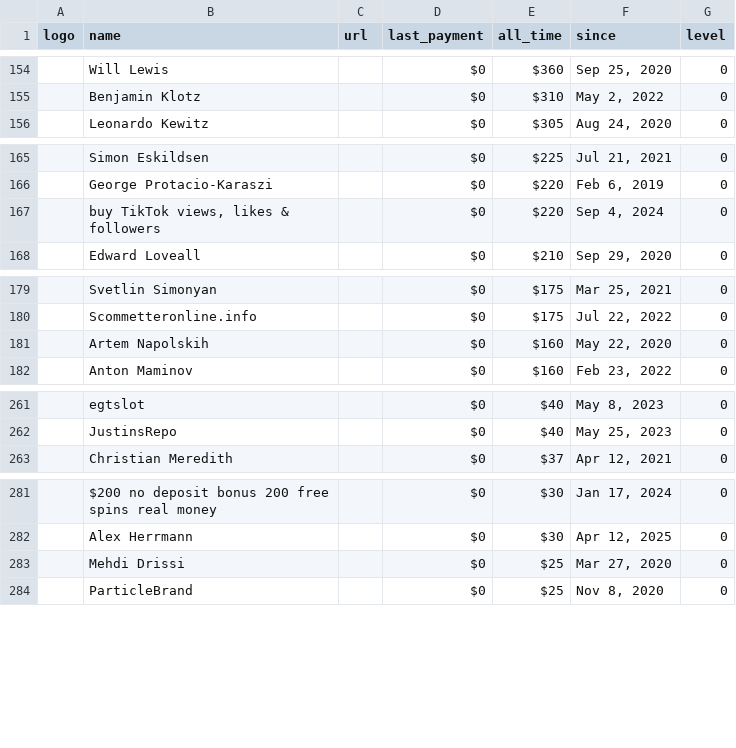
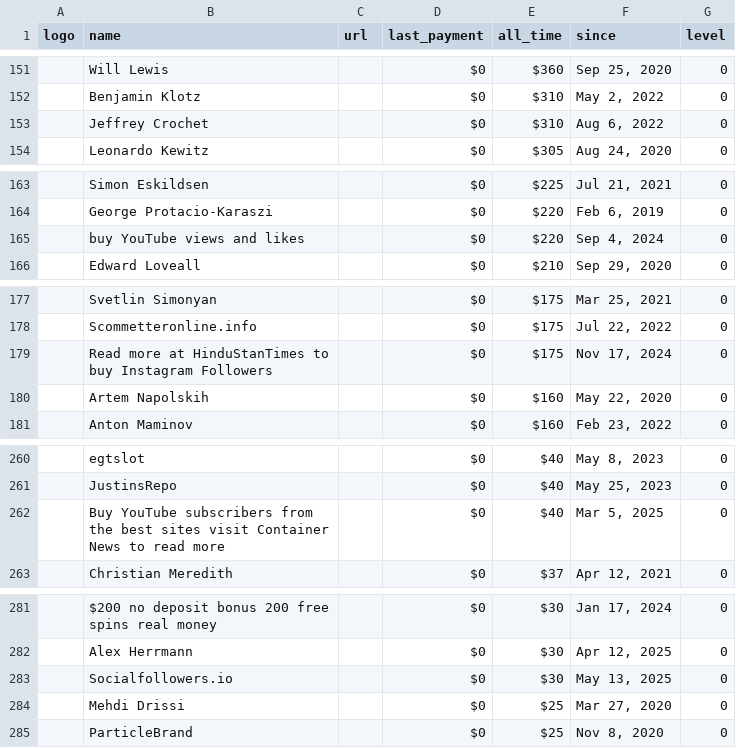
Before and after one commit to crystal-lang/crystal-website, a CSV file: _data/sponsors.csv, drawn as a sheet; only a part is shown, gaps mark what is left out; addresses are those after the commit; the diff covers the shown part only; the diff names each change by its address in the sheet, - before the commit and + after, or states it on an @@ line.

```diff
--- a/_data/sponsors.csv
+++ b/_data/sponsors.csv
+row 153:  | Jeffrey Crochet |  | $0 | $310 | Aug 6, 2022 | 0
-B165 (name): buy TikTok views, likes & followers
+B165 (name): buy YouTube views and likes
+row 179:  | Read more at HinduStanTimes to buy Instagram Followers |  | $0 | $175 | Nov 17, 2024 | 0
+row 262:  | Buy YouTube subscribers from the best sites visit Container News to read more |  | $0 | $40 | Mar 5, 2025 | 0
+row 283:  | Socialfollowers.io |  | $0 | $30 | May 13, 2025 | 0
```
Also changed, not shown: 2 added rows, 5 removed rows and 2 edited cells elsewhere in this file, 1 other file.
